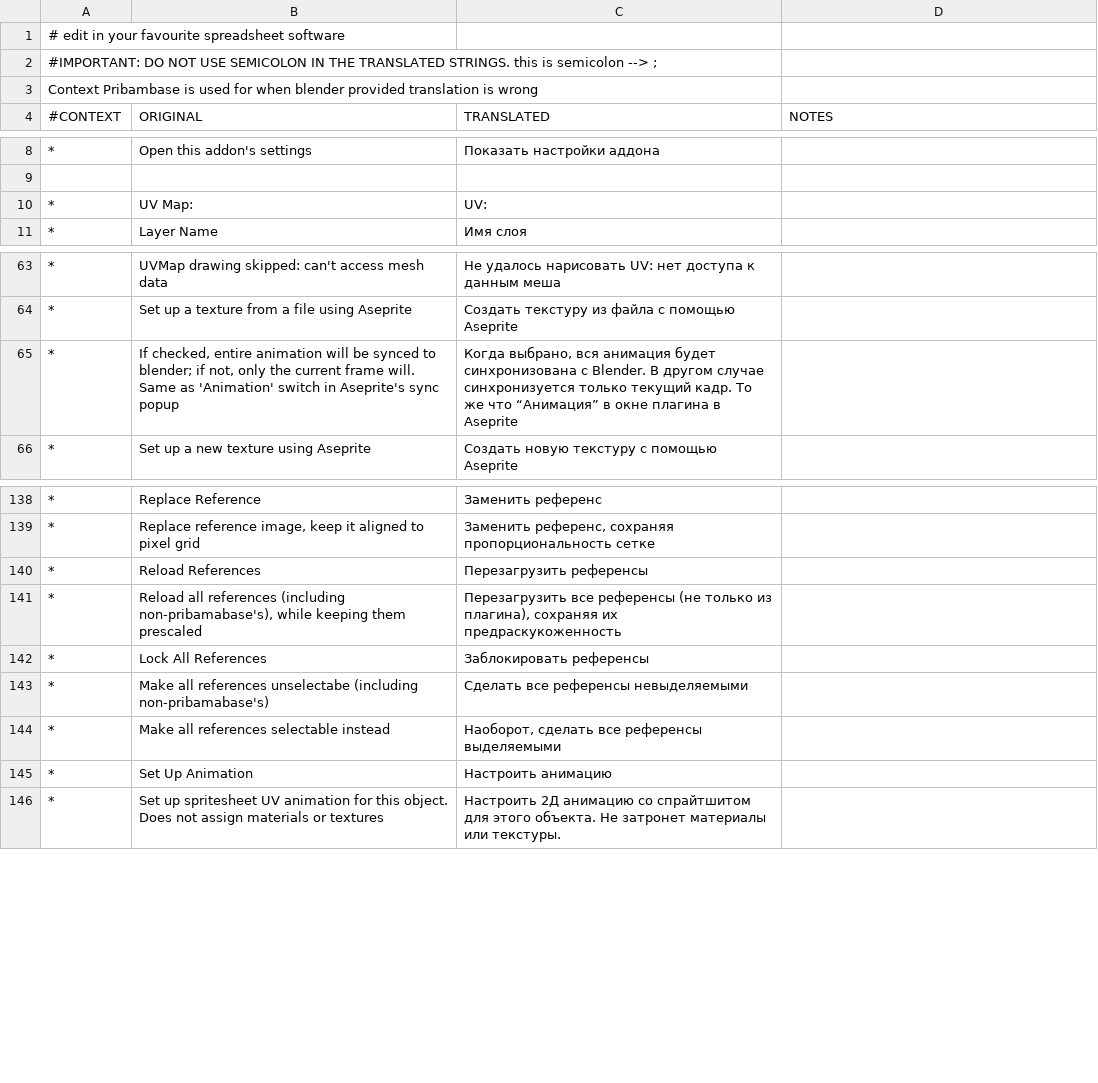
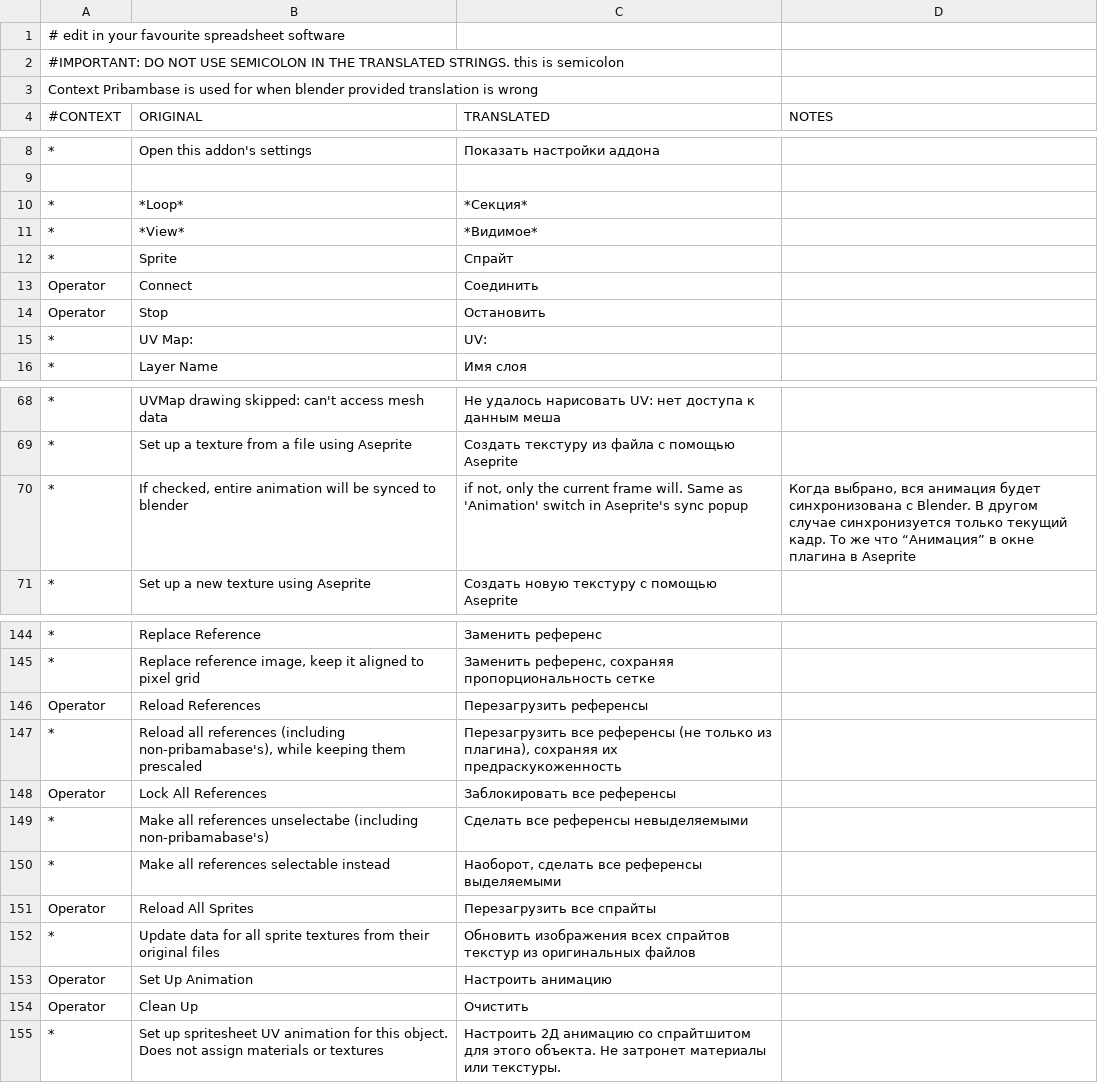
Before and after one commit to proteanblank/pribambase, a CSV file: translations/ru.csv, drawn as a sheet; only a part is shown, gaps mark what is left out; the diff covers the shown part only.

Commit message:
Add translation contexts, mostly operators

```diff
--- a/translations/ru.csv
+++ b/translations/ru.csv
@@ -1,3 +1,3 @@
 # edit in your favourite spreadsheet software;;;
-"#IMPORTANT: DO NOT USE SEMICOLON IN THE TRANSLATED STRINGS. this is semicolon --> ;";;;
+#IMPORTANT: DO NOT USE SEMICOLON IN THE TRANSLATED STRINGS. this is semicolon
 Context Pribambase is used for when blender provided translation is wrong;;;
@@ -9,2 +9,7 @@ Context Pribambase is used for when blender provided translation is wrong;;;
 ;;;
+*;*Loop*;*Секция*;
+*;*View*;*Видимое*;
+*;Sprite;Спрайт;
+Operator;Connect;Соединить;
+Operator;Stop;Остановить;
 *;UV Map:;UV:;
@@ -64,3 +69,3 @@ Context Pribambase is used for when blender provided translation is wrong;;;
 *;Set up a texture from a file using Aseprite;Создать текстуру из файла с помощью Aseprite;
-*;"If checked, entire animation will be synced to blender; if not, only the current frame will. Same as 'Animation' switch in Aseprite's sync popup";Когда выбрано, вся анимация будет синхронизована с Blender. В другом случае синхронизуется только текущий кадр. То же что “Анимация” в окне плагина в Aseprite;
+*;If checked, entire animation will be synced to blender; if not, only the current frame will. Same as 'Animation' switch in Aseprite's sync popup;Когда выбрано, вся анимация будет синхронизована с Blender. В другом случае синхронизуется только текущий кадр. То же что “Анимация” в окне плагина в Aseprite;
 *;Set up a new texture using Aseprite;Создать новую текстуру с помощью Aseprite;
@@ -139,8 +145,11 @@ Context Pribambase is used for when blender provided translation is wrong;;;
 *;Replace reference image, keep it aligned to pixel grid;Заменить референс, сохраняя пропорциональность сетке;
-*;Reload References;Перезагрузить референсы;
+Operator;Reload References;Перезагрузить референсы;
 *;Reload all references (including non-pribamabase's), while keeping them prescaled;Перезагрузить все референсы (не только из плагина), сохраняя их предраскукоженность;
-*;Lock All References;Заблокировать референсы;
+Operator;Lock All References;Заблокировать все референсы;
 *;Make all references unselectabe (including non-pribamabase's);Сделать все референсы невыделяемыми;
 *;Make all references selectable instead;Наоборот, сделать все референсы выделяемыми;
-*;Set Up Animation;Настроить анимацию;
+Operator;Reload All Sprites;Перезагрузить все спрайты;
+*;Update data for all sprite textures from their original files;Обновить изображения всех спрайтов текстур из оригинальных файлов;
+Operator;Set Up Animation;Настроить анимацию;
+Operator;Clean Up;Очистить;
 *;Set up spritesheet UV animation for this object. Does not assign materials or textures;Настроить 2Д анимацию со спрайтшитом для этого объекта. Не затронет материалы или текстуры.;
```
Also changed, not shown: 1 added row and 16 edited cells elsewhere in this file.
